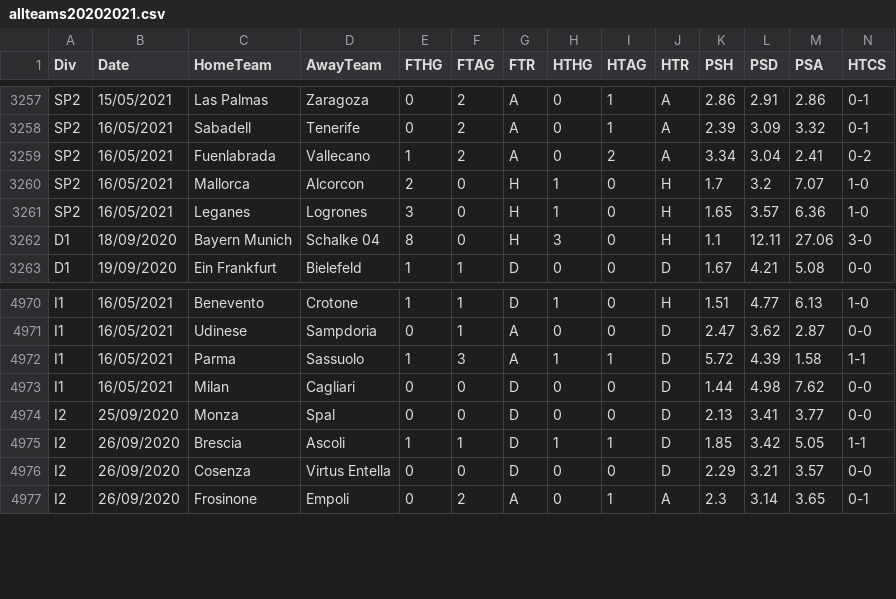
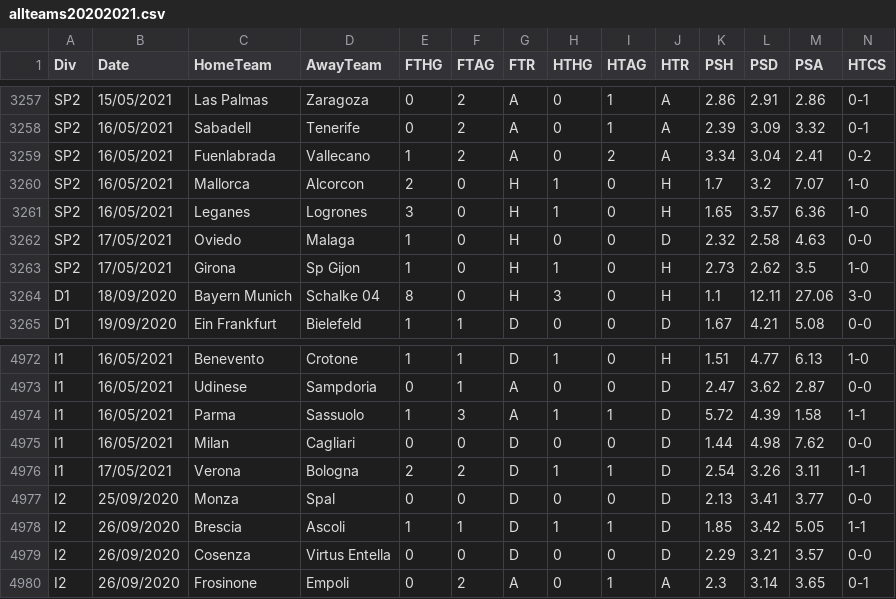
Before and after one commit to gitboyzorro5/FDAS, a CSV file: allteams20202021.csv, drawn as a sheet; only a part is shown, gaps mark what is left out; rows hold the shown columns only; the diff names each change by its address in the sheet, - before the commit and + after, or states it on an @@ line.

```diff
--- a/allteams20202021.csv
+++ b/allteams20202021.csv
+row 3262: SP2 | 17/05/2021 | Oviedo | Malaga | 1 | 0 | H | 0 | 0 | D | 2.32 | 2.58 | 4.63 | 0-0
+row 3263: SP2 | 17/05/2021 | Girona | Sp Gijon | 1 | 0 | H | 1 | 0 | H | 2.73 | 2.62 | 3.5 | 1-0
+row 4976: I1 | 17/05/2021 | Verona | Bologna | 2 | 2 | D | 1 | 1 | D | 2.54 | 3.26 | 3.11 | 1-1
```
Also changed, not shown: I1.csv, SP2.csv, 11 other files.
